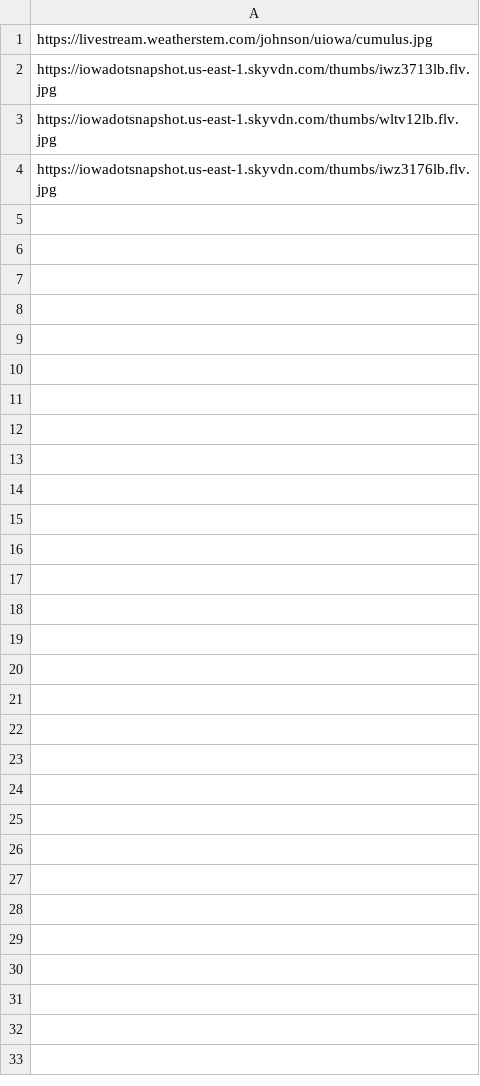
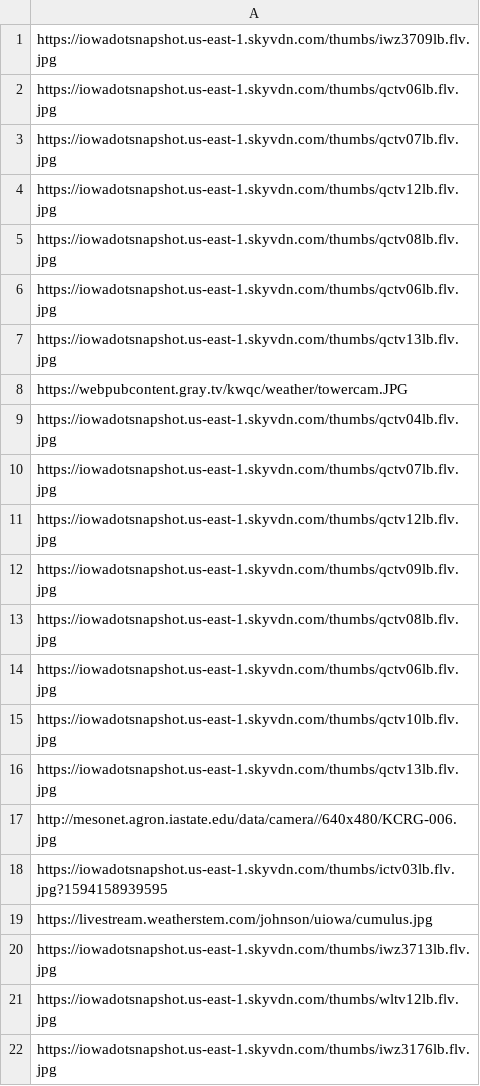
Before and after one commit to StateDocuments/Iowa, a CSV file: trafficCameras.csv, drawn as a sheet.

Commit message:
Update trafficCameras.csv

```diff
--- a/trafficCameras.csv
+++ b/trafficCameras.csv
@@ -1 +1,19 @@
+https://iowadotsnapshot.us-east-1.skyvdn.com/thumbs/iwz3709lb.flv.jpg
+https://iowadotsnapshot.us-east-1.skyvdn.com/thumbs/qctv06lb.flv.jpg
+https://iowadotsnapshot.us-east-1.skyvdn.com/thumbs/qctv07lb.flv.jpg
+https://iowadotsnapshot.us-east-1.skyvdn.com/thumbs/qctv12lb.flv.jpg
+https://iowadotsnapshot.us-east-1.skyvdn.com/thumbs/qctv08lb.flv.jpg
+https://iowadotsnapshot.us-east-1.skyvdn.com/thumbs/qctv06lb.flv.jpg
+https://iowadotsnapshot.us-east-1.skyvdn.com/thumbs/qctv13lb.flv.jpg
+https://webpubcontent.gray.tv/kwqc/weather/towercam.JPG
+https://iowadotsnapshot.us-east-1.skyvdn.com/thumbs/qctv04lb.flv.jpg
+https://iowadotsnapshot.us-east-1.skyvdn.com/thumbs/qctv07lb.flv.jpg
+https://iowadotsnapshot.us-east-1.skyvdn.com/thumbs/qctv12lb.flv.jpg
+https://iowadotsnapshot.us-east-1.skyvdn.com/thumbs/qctv09lb.flv.jpg
+https://iowadotsnapshot.us-east-1.skyvdn.com/thumbs/qctv08lb.flv.jpg
+https://iowadotsnapshot.us-east-1.skyvdn.com/thumbs/qctv06lb.flv.jpg
+https://iowadotsnapshot.us-east-1.skyvdn.com/thumbs/qctv10lb.flv.jpg
+https://iowadotsnapshot.us-east-1.skyvdn.com/thumbs/qctv13lb.flv.jpg
+http://mesonet.agron.iastate.edu/data/camera//640x480/KCRG-006.jpg
+https://iowadotsnapshot.us-east-1.skyvdn.com/thumbs/ictv03lb.flv.jpg?1594158939595
 https://livestream.weatherstem.com/johnson/uiowa/cumulus.jpg
```
